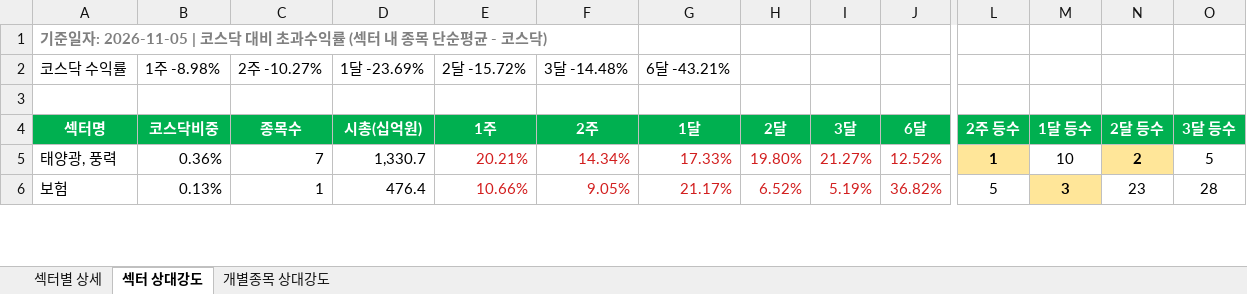
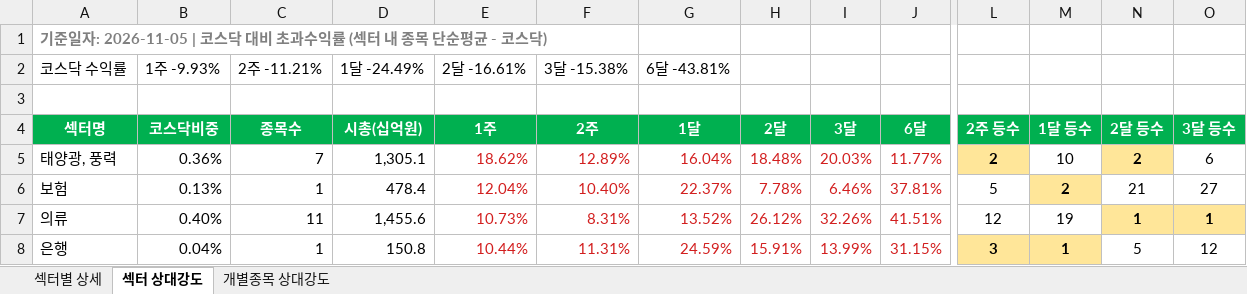
Before and after one commit to Min-guk123/Min-guk, an Excel workbook: docs/downloads/kosdaq_rs_latest.xlsx, sheet 섹터 상대강도, drawn as a sheet; only a part is shown, gaps mark what is left out; values as stored, in another font and other column widths than the file's, no borders; rows hold the shown columns only; the diff covers the shown part only; the diff names each change by its address in the sheet, - before the commit and + after, or states it on an @@ line.

```diff
--- a/docs/downloads/kosdaq_rs_latest.xlsx (sheet 섹터 상대강도)
+++ b/docs/downloads/kosdaq_rs_latest.xlsx (sheet 섹터 상대강도)
-B2 (코스닥비중): 1주 -8.98%
+B2 (코스닥비중): 1주 -9.93%
-C2 (종목수): 2주 -10.27%
+C2 (종목수): 2주 -11.21%
-D2 (시총(십억원)): 1달 -23.69%
+D2 (시총(십억원)): 1달 -24.49%
-E2 (1주): 2달 -15.72%
+E2 (1주): 2달 -16.61%
-F2 (2주): 3달 -14.48%
+F2 (2주): 3달 -15.38%
-G2 (1달): 6달 -43.21%
+G2 (1달): 6달 -43.81%
-D5 (시총(십억원)): 1,330.7
+D5 (시총(십억원)): 1,305.1
-E5 (1주): 20.21%
+E5 (1주): 18.62%
-F5 (2주): 14.34%
+F5 (2주): 12.89%
-G5 (1달): 17.33%
+G5 (1달): 16.04%
-H5 (2달): 19.80%
+H5 (2달): 18.48%
-I5 (3달): 21.27%
+I5 (3달): 20.03%
-J5 (6달): 12.52%
+J5 (6달): 11.77%
-L5 (2주 등수): 1
+L5 (2주 등수): 2
-O5 (3달 등수): 5
+O5 (3달 등수): 6
-D6 (시총(십억원)): 476.4
+D6 (시총(십억원)): 478.4
-E6 (1주): 10.66%
+E6 (1주): 12.04%
-F6 (2주): 9.05%
+F6 (2주): 10.40%
-G6 (1달): 21.17%
+G6 (1달): 22.37%
-H6 (2달): 6.52%
+H6 (2달): 7.78%
-I6 (3달): 5.19%
+I6 (3달): 6.46%
-J6 (6달): 36.82%
+J6 (6달): 37.81%
-M6 (1달 등수): 3
+M6 (1달 등수): 2
-N6 (2달 등수): 23
+N6 (2달 등수): 21
-O6 (3달 등수): 28
+O6 (3달 등수): 27
+row 7: 의류 | 0.40% | 11 | 1,455.6 | 10.73% | 8.31% | 13.52% | 26.12% | 32.26% | 41.51% | 12 | 19 | 1 | 1
+row 8: 은행 | 0.04% | 1 | 150.8 | 10.44% | 11.31% | 24.59% | 15.91% | 13.99% | 31.15% | 3 | 1 | 5 | 12
```
Also changed, not shown: 13 added rows, 15 removed rows, 258 edited cells and cell formats elsewhere in this sheet, sheet 개별종목 상대강도, sheet 섹터별 상세, 9 other files.
